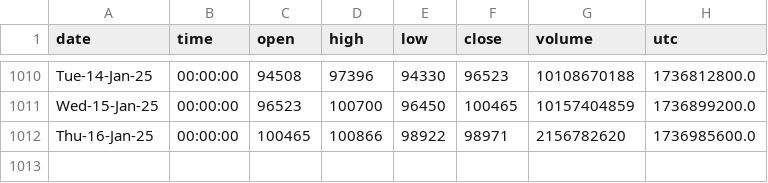
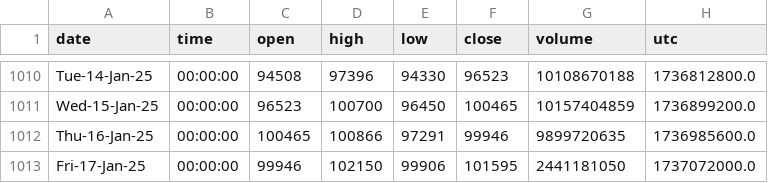
Before and after one commit to Mokoto-K/une-ai-competition, a CSV file: BTCUSDT_D_Data.csv, drawn as a sheet; only a part is shown, gaps mark what is left out.

```diff
--- a/BTCUSDT_D_Data.csv
+++ b/BTCUSDT_D_Data.csv
@@ -1011,2 +1011,3 @@ Tue-14-Jan-25,00:00:00,94508,97396,94330,96523,10108670188,1736812800.0
 Wed-15-Jan-25,00:00:00,96523,100700,96450,100465,10157404859,1736899200.0
-Thu-16-Jan-25,00:00:00,100465,100866,98922,98971,2156782620,1736985600.0
+Thu-16-Jan-25,00:00:00,100465,100866,97291,99946,9899720635,1736985600.0
+Fri-17-Jan-25,00:00:00,99946,102150,99906,101595,2441181050,1737072000.0
```
Also changed, not shown: 9 other files.
